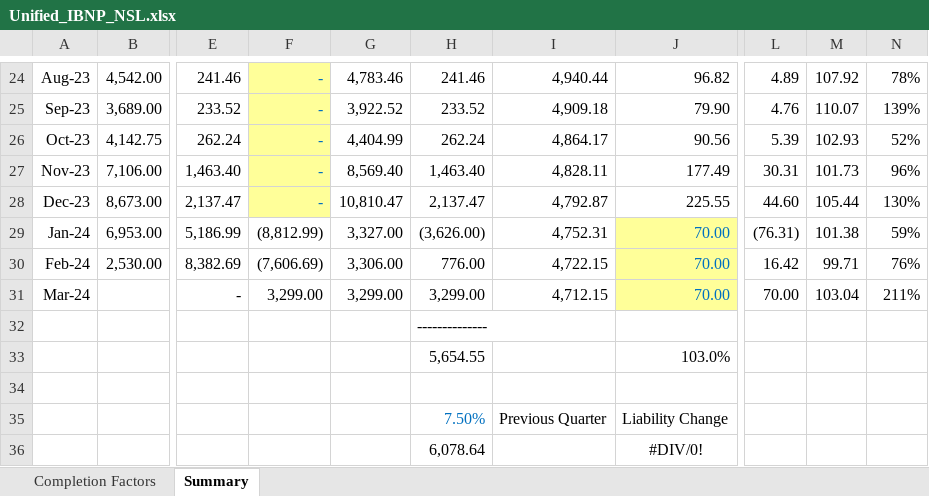
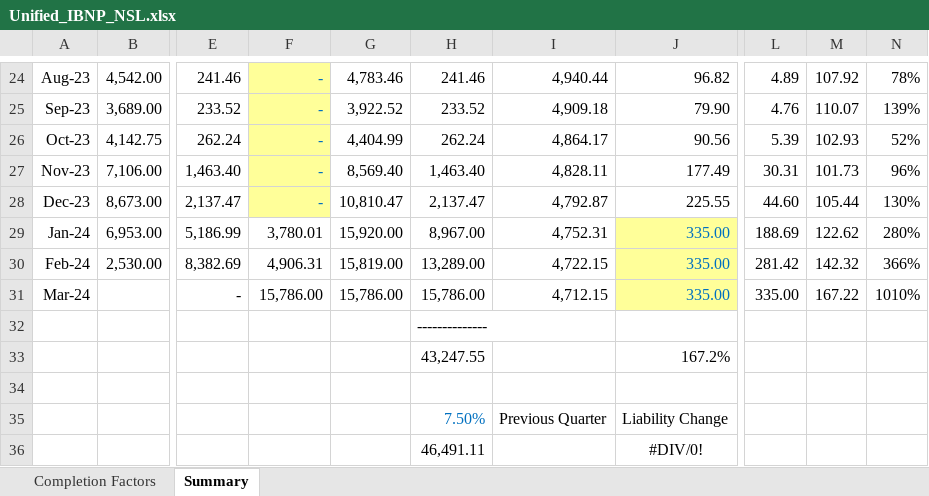
Before and after one commit to SofiMoretti/DMI_IBNP_v2, an Excel workbook: Process Results/Unified_IBNP_NSL.xlsx, sheet Summary, drawn as a sheet; only a part is shown, gaps mark what is left out; values as stored, in another font and other column widths than the file's, no borders; removed rows and columns are numbered as before the commit, all else as after; rows hold the shown columns only; the diff names each change by its address in the sheet, - before the commit and + after, or states it on an @@ line.

```diff
--- a/Process Results/Unified_IBNP_NSL.xlsx (sheet Summary)
+++ b/Process Results/Unified_IBNP_NSL.xlsx (sheet Summary)
-F29: (8,812.99)
+F29: 3,780.01
-G29: 3,327.00
+G29: 15,920.00
-H29: (3,626.00)
+H29: 8,967.00
-J29:J31: 70.00
+J29:J31: 335.00
-L29: (76.31)
+L29: 188.69
-M29: 101.38
+M29: 122.62
-N29: 59%
+N29: 280%
-F30: (7,606.69)
+F30: 4,906.31
-G30: 3,306.00
+G30: 15,819.00
-H30: 776.00
+H30: 13,289.00
-L30: 16.42
+L30: 281.42
-M30: 99.71
+M30: 142.32
-N30: 76%
+N30: 366%
-F31: 3,299.00
+F31: 15,786.00
-G31: 3,299.00
+G31: 15,786.00
-H31: 3,299.00
+H31: 15,786.00
-L31: 70.00
+L31: 335.00
-M31: 103.04
+M31: 167.22
-N31: 211%
+N31: 1010%
-row 33:  |  |  |  |  | 5,654.55 |  | 103.0%
+row 33:  |  |  |  |  | 43,247.55 |  | 167.2%
-H36: 6,078.64
+H36: 46,491.11
```
Also changed, not shown: IBNP Check/Unified_IBNP_ASL_Check.xlsx, Process Results/Unified_Claims_Liability_Summary.xlsx, 14 other files.
